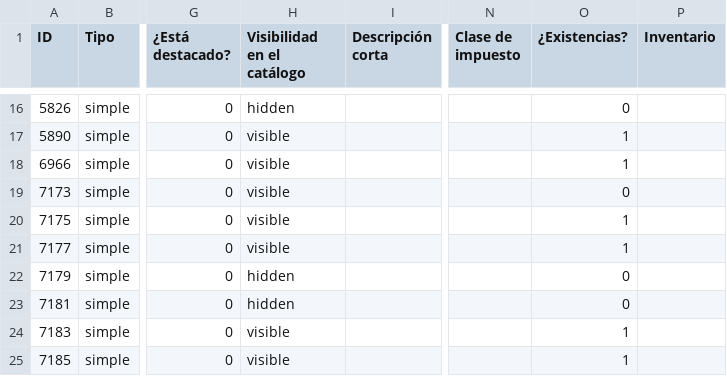
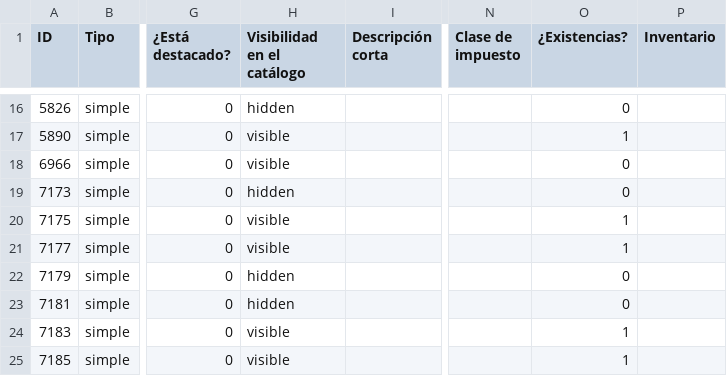
Before and after one commit to MaximilianoCalva/vitamindorgan.com, a CSV file: Produtos en vitamindorgan.com.csv, drawn as a sheet; only a part is shown, gaps mark what is left out; the diff names each change by its address in the sheet, - before the commit and + after, or states it on an @@ line.

Commit message:
refactor: Remove the search bar snippet, update Vita Flora to show 'AGOTADO' and adjust its stock in the product CSV, and hide Vita Ajonegro.

```diff
--- a/Produtos en vitamindorgan.com.csv
+++ b/Produtos en vitamindorgan.com.csv
-O18 (¿Existencias?): 1
+O18 (¿Existencias?): 0
-H19 (Visibilidad en el catálogo): visible
+H19 (Visibilidad en el catálogo): hidden
```
Also changed, not shown: 3 other files.
